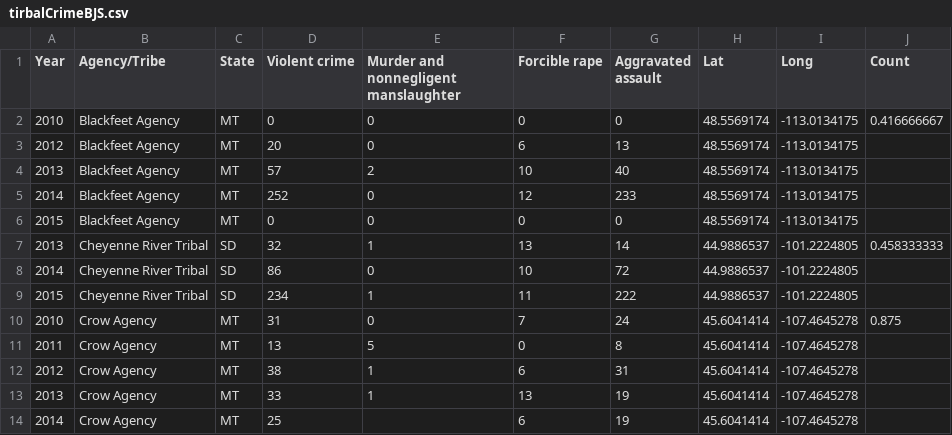
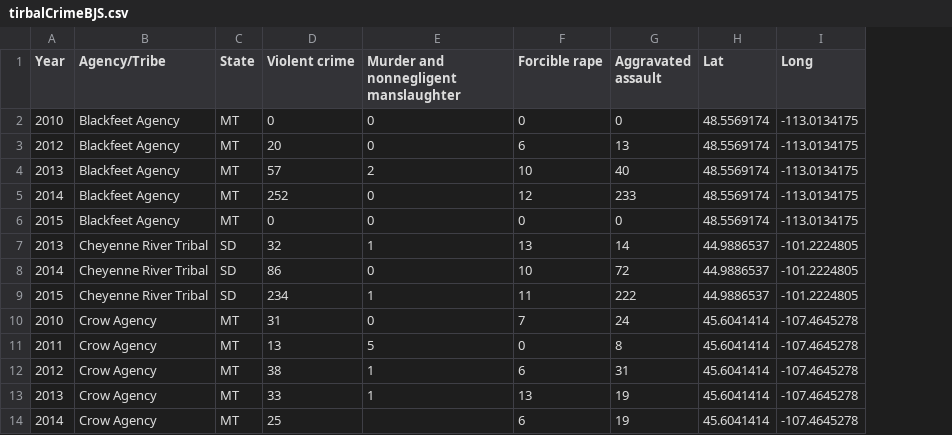
Before and after one commit to Tiny-Pickles/NativeGone, a CSV file: map-data/personal-datasets/CSV/tirbalCrimeBJS.csv, drawn as a sheet; only a part is shown; the diff names each change by its address in the sheet, - before the commit and + after, or states it on an @@ line.

```diff
--- a/map-data/personal-datasets/CSV/tirbalCrimeBJS.csv
+++ b/map-data/personal-datasets/CSV/tirbalCrimeBJS.csv
-column J (Count), rows 2-10: 0.416666667 |  |  |  |  | 0.458333333 |  |  | 0.875
```
Also changed, not shown: 8 other files.
